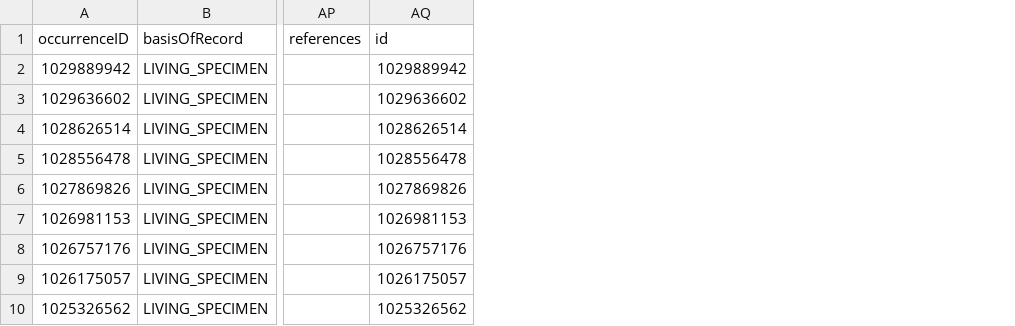
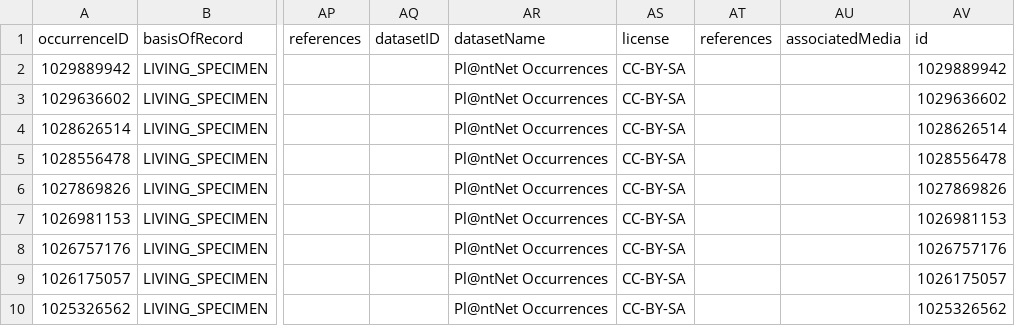
Before and after one commit to basileandre056/app_plantnet, a CSV file: backend/memory/plantnet_occurrences_reunion.csv, drawn as a sheet; only a part is shown, gaps mark what is left out; the diff names each change by its address in the sheet, - before the commit and + after, or states it on an @@ line.

```diff
--- a/backend/memory/plantnet_occurrences_reunion.csv
+++ b/backend/memory/plantnet_occurrences_reunion.csv
+column AQ (datasetID), empty
+column AR (datasetName), rows 2-10: all Pl@ntNet Occurrences
+column AS (license), rows 2-10: all CC-BY-SA
+column AT (references), empty
+column AU (associatedMedia), empty
```
Also changed, not shown: 2 other files.
